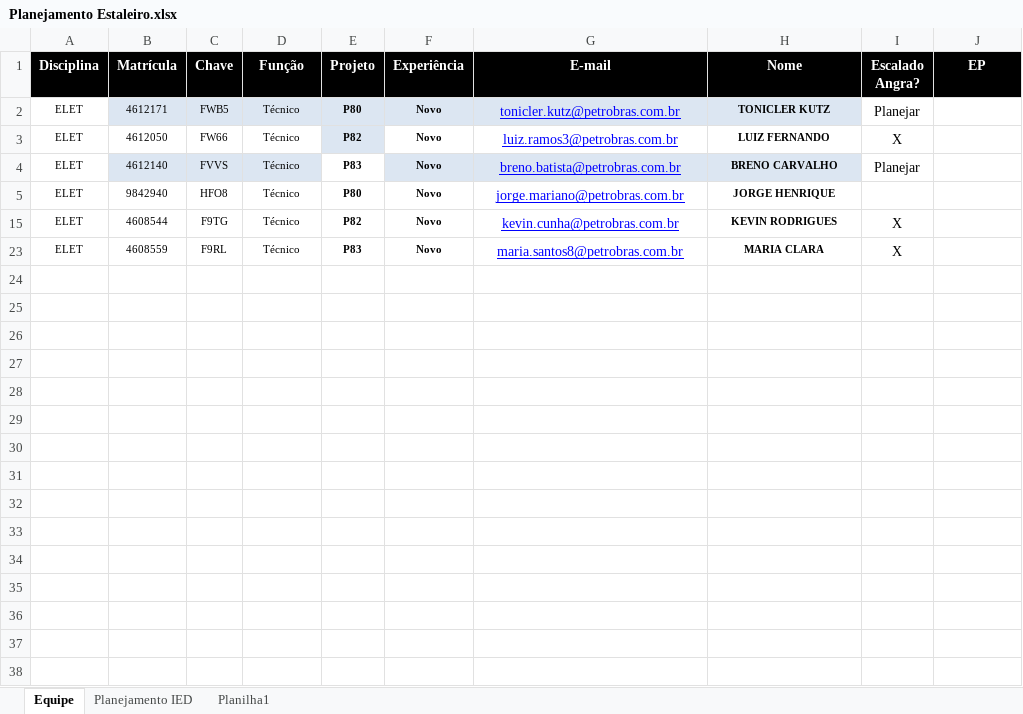
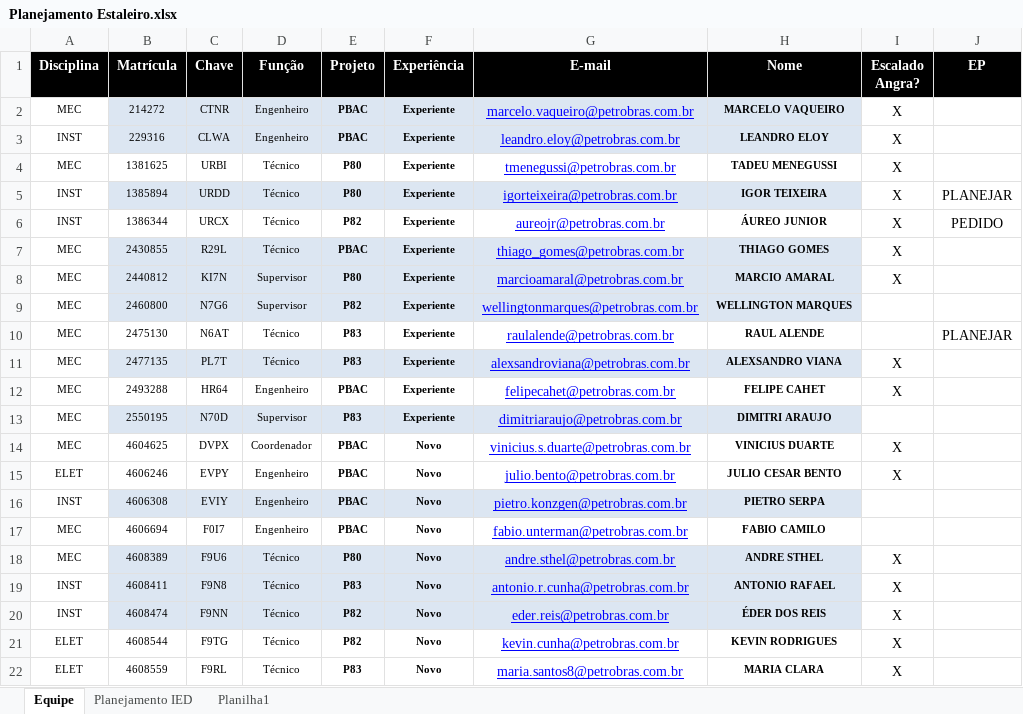
Before and after one commit to viniciussduarte/gantt_disp, an Excel workbook: Planejamento Estaleiro.xlsx, sheet Equipe, drawn as a sheet; only a part is shown; values as stored, in another font and other column widths than the file's, no borders; conditional formats not drawn; addresses are those after the commit; the diff covers the shown part only; the diff names each change by its address in the sheet, - before the commit and + after, or states it on an @@ line.

Commit message:
Resolvendo bug com nomes de equipe diferente nas duas planilhas

```diff
--- a/Planejamento Estaleiro.xlsx (sheet Equipe)
+++ b/Planejamento Estaleiro.xlsx (sheet Equipe)
@@ row 2 moved to row 31: ELET @@
@@ row 2 unhidden: MEC | 214272 | CTNR | Engenheiro | PBAC | Experiente | marcelo.vaqueiro@petrobras.com.br | MARCELO VAQUEIRO | X @@
@@ row 3 unhidden: INST | 229316 | CLWA | Engenheiro | PBAC | Experiente | leandro.eloy@petrobras.com.br | LEANDRO ELOY | X @@
@@ row 4 unhidden: MEC | 1381625 | URBI | Técnico | P80 | Experiente | tmenegussi@petrobras.com.br | TADEU MENEGUSSI | X @@
@@ row 5 unhidden: INST | 1385894 | URDD | Técnico | P80 | Experiente | igorteixeira@petrobras.com.br | IGOR TEIXEIRA | X | PLANEJAR @@
+row 6: INST | 1386344 | URCX | Técnico | P82 | Experiente | aureojr@petrobras.com.br | ÁUREO JUNIOR | X | PEDIDO
+row 7: MEC | 2430855 | R29L | Técnico | PBAC | Experiente | thiago_gomes@petrobras.com.br | THIAGO GOMES | X
@@ row 8 unhidden: MEC | 2440812 | KI7N | Supervisor | P80 | Experiente | marcioamaral@petrobras.com.br | MARCIO AMARAL | X @@
@@ row 9 unhidden: MEC | 2460800 | N7G6 | Supervisor | P82 | Experiente | wellingtonmarques@petrobras.com.br | WELLINGTON MARQUES @@
@@ row 10 unhidden: MEC | 2475130 | N6AT | Técnico | P83 | Experiente | raulalende@petrobras.com.br | RAUL ALENDE |  | PLANEJAR @@
@@ row 11 unhidden: MEC | 2477135 | PL7T | Técnico | P83 | Experiente | alexsandroviana@petrobras.com.br | ALEXSANDRO VIANA | X @@
@@ row 12 unhidden: MEC | 2493288 | HR64 | Engenheiro | PBAC | Experiente | felipecahet@petrobras.com.br | FELIPE CAHET | X @@
@@ row 13 unhidden: MEC | 2550195 | N70D | Supervisor | P83 | Experiente | dimitriaraujo@petrobras.com.br | DIMITRI ARAUJO @@
@@ row 14 unhidden: MEC | 4604625 | DVPX | Coordenador | PBAC | Novo | vinicius.s.duarte@petrobras.com.br | VINICIUS DUARTE | X @@
@@ row 15 unhidden: ELET | 4606246 | EVPY | Engenheiro | PBAC | Novo | julio.bento@petrobras.com.br | JULIO CESAR BENTO | X @@
@@ row 16 unhidden: INST | 4606308 | EVIY | Engenheiro | PBAC | Novo | pietro.konzgen@petrobras.com.br | PIETRO SERPA @@
@@ row 17 unhidden: MEC | 4606694 | F0I7 | Engenheiro | PBAC | Novo | fabio.unterman@petrobras.com.br | FABIO CAMILO @@
@@ row 18 unhidden: MEC | 4608389 | F9U6 | Técnico | P80 | Novo | andre.sthel@petrobras.com.br | ANDRE STHEL | X @@
@@ row 19 unhidden: INST | 4608411 | F9N8 | Técnico | P83 | Novo | antonio.r.cunha@petrobras.com.br | ANTONIO RAFAEL | X @@
-A20 (Disciplina): ELET
+A20 (Disciplina): INST
-B20 (Matrícula): 4612050
+B20 (Matrícula): 4608474
-B20:D20 fill: none
+B20:D20 fill: #DCE6F2
-C20 (Chave): FW66
+C20 (Chave): F9NN
-F20:H20 fill: none
+F20:H20 fill: #DCE6F2
-G20 (E-mail): luiz.ramos3@petrobras.com.br
+G20 (E-mail): eder.reis@petrobras.com.br
-H20 (Nome): LUIZ FERNANDO
+H20 (Nome): ÉDER DOS REIS
@@ row 4 moved to row 30: ELET @@
@@ row 5 moved to row 45: ELET @@
```
Also changed, not shown: 4 added rows and 17 hidden or unhidden rows elsewhere in this sheet, sheet Planejamento IED, hidden cells, Férias.xlsx, Planejamento Geral.xlsx.
